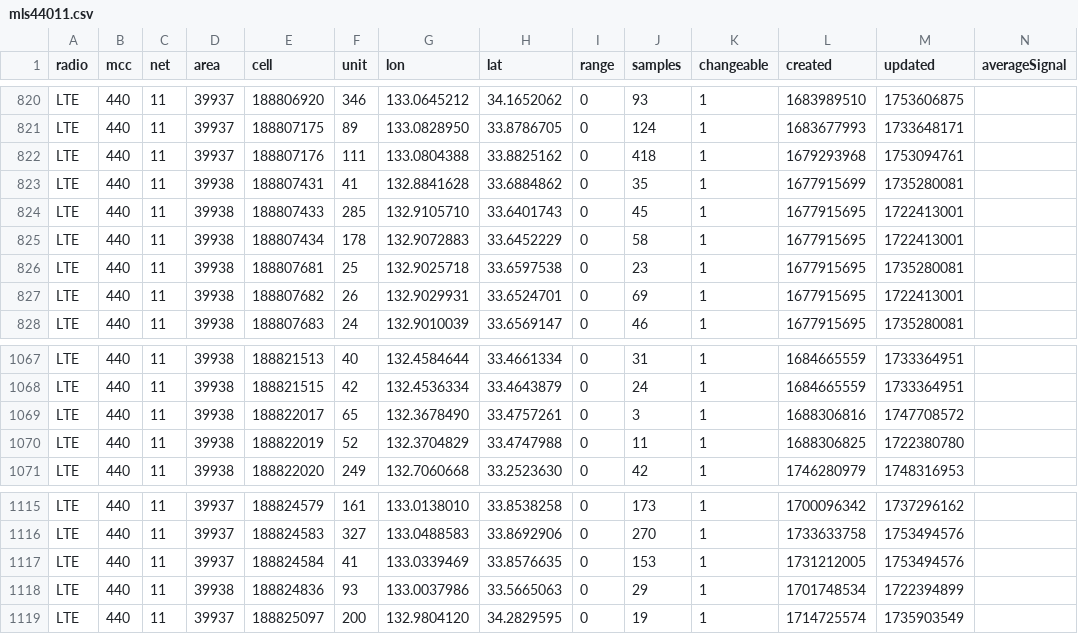
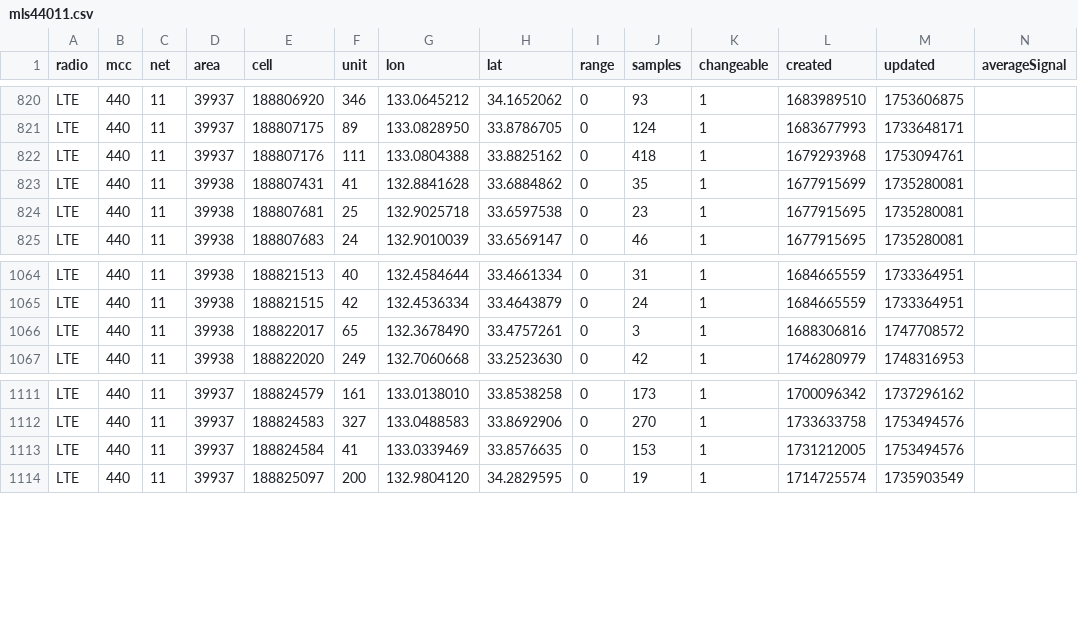
Before and after one commit to raku10ehime/kmz, a CSV file: kmz/mls44011.csv, drawn as a sheet; only a part is shown, gaps mark what is left out; the diff names each change by its address in the sheet, - before the commit and + after, or states it on an @@ line.

```diff
--- a/kmz/mls44011.csv
+++ b/kmz/mls44011.csv
-row 824: LTE | 440 | 11 | 39938 | 188807433 | 285 | 132.9105710 | 33.6401743 | 0 | 45 | 1 | 1677915695 | 1722413001
-row 825: LTE | 440 | 11 | 39938 | 188807434 | 178 | 132.9072883 | 33.6452229 | 0 | 58 | 1 | 1677915695 | 1722413001
-row 827: LTE | 440 | 11 | 39938 | 188807682 | 26 | 132.9029931 | 33.6524701 | 0 | 69 | 1 | 1677915695 | 1722413001
-row 1070: LTE | 440 | 11 | 39938 | 188822019 | 52 | 132.3704829 | 33.4747988 | 0 | 11 | 1 | 1688306825 | 1722380780
-row 1118: LTE | 440 | 11 | 39938 | 188824836 | 93 | 133.0037986 | 33.5665063 | 0 | 29 | 1 | 1701748534 | 1722394899
```
Also changed, not shown: 2 other files.
